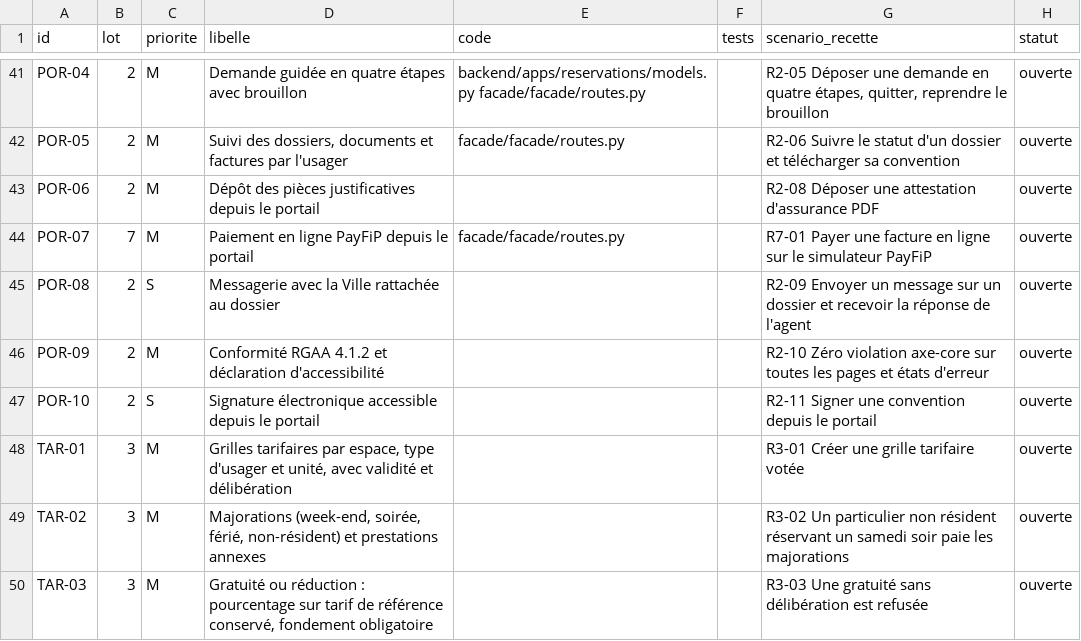
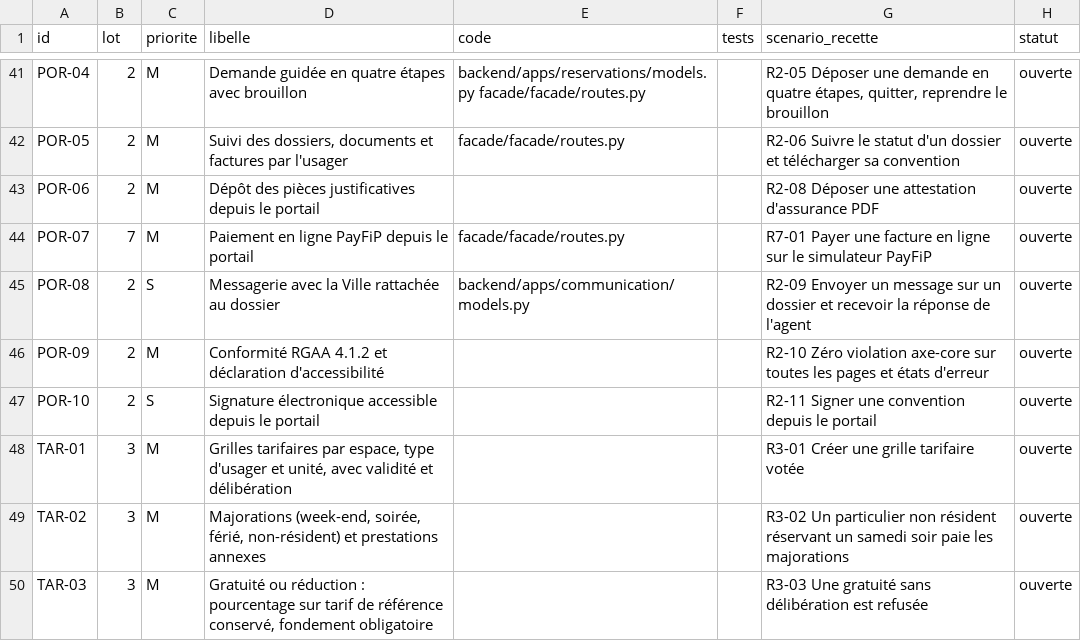
Before and after one commit to cparfait/resagora, a CSV file: docs/recette/matrice.csv, drawn as a sheet; only a part is shown, gaps mark what is left out; the diff covers the shown part only.

```diff
--- a/docs/recette/matrice.csv
+++ b/docs/recette/matrice.csv
@@ -44,3 +44,3 @@ POR-06;2;M;Dépôt des pièces justificatives depuis le portail;;;R2-08 Déposer
 POR-07;7;M;Paiement en ligne PayFiP depuis le portail;facade/facade/routes.py;;R7-01 Payer une facture en ligne sur le simulateur PayFiP;ouverte
-POR-08;2;S;Messagerie avec la Ville rattachée au dossier;;;R2-09 Envoyer un message sur un dossier et recevoir la réponse de l'agent;ouverte
+POR-08;2;S;Messagerie avec la Ville rattachée au dossier;backend/apps/communication/models.py;;R2-09 Envoyer un message sur un dossier et recevoir la réponse de l'agent;ouverte
 POR-09;2;M;Conformité RGAA 4.1.2 et déclaration d'accessibilité;;;R2-10 Zéro violation axe-core sur toutes les pages et états d'erreur;ouverte
```
Also changed, not shown: 29 edited cells elsewhere in this file, 56 other files.
